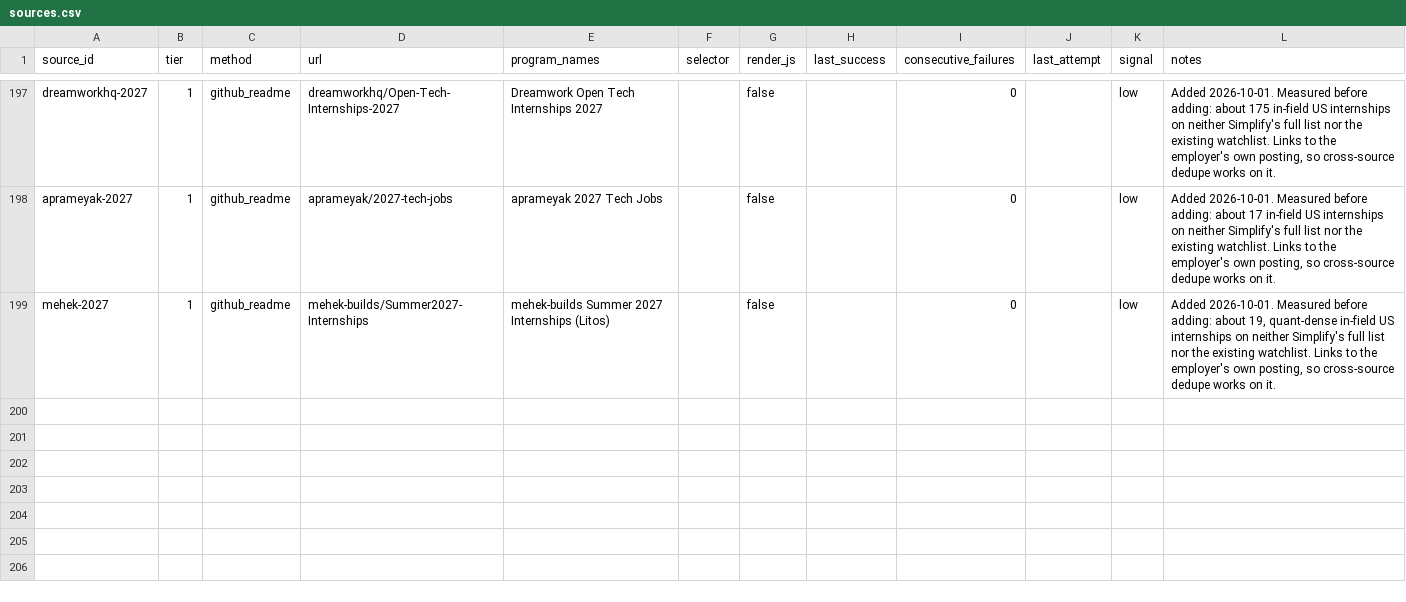
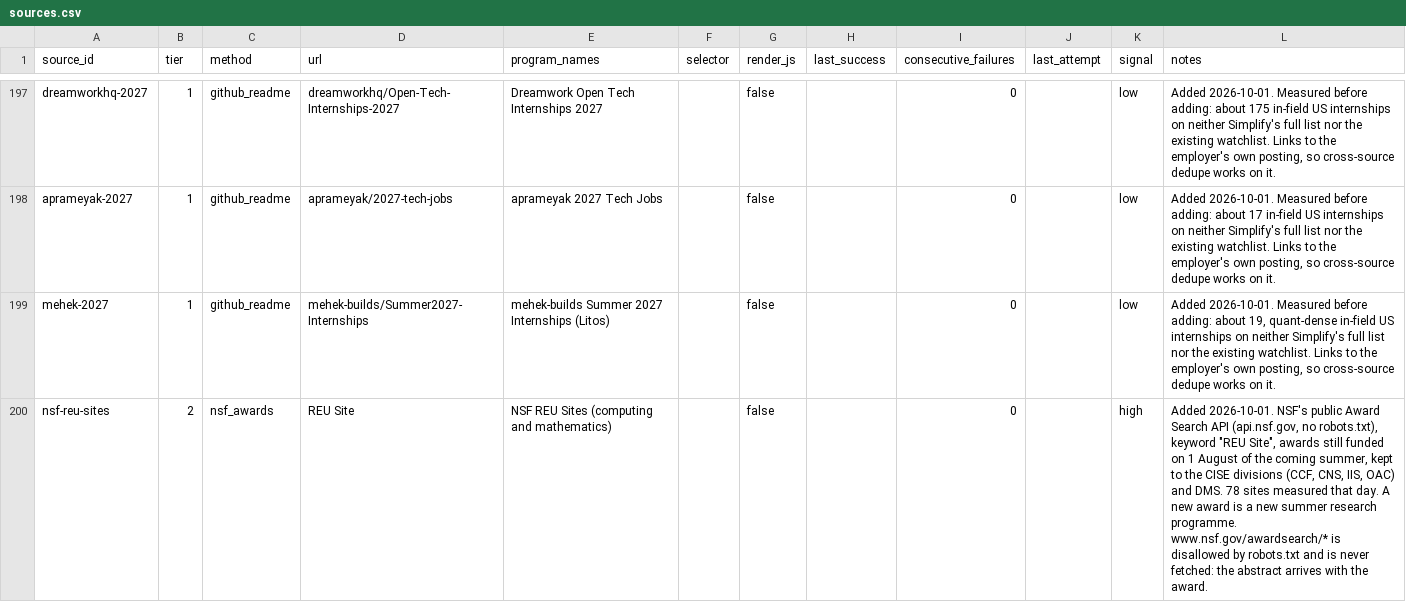
Before and after one commit to YeziShanYang/Internship-Opportunity-Aggregator, a CSV file: data/sources.csv, drawn as a sheet; only a part is shown, gaps mark what is left out.

```diff
--- a/data/sources.csv
+++ b/data/sources.csv
@@ -199 +199,2 @@ aprameyak-2027,1,github_readme,aprameyak/2027-tech-jobs,aprameyak 2027 Tech Jobs
 mehek-2027,1,github_readme,mehek-builds/Summer2027-Internships,mehek-builds Summer 2027 Internships (Litos),,false,,0,,low,"Added 2026-10-01. Measured before adding: about 19, quant-dense in-field US internships on neither Simplify's full list nor the existing watchlist. Links to the employer's own posting, so cross-source dedupe works on it."
+nsf-reu-sites,2,nsf_awards,REU Site,NSF REU Sites (computing and mathematics),,false,,0,,high,"Added 2026-10-01. NSF's public Award Search API (api.nsf.gov, no robots.txt), keyword ""REU Site"", awards still funded on 1 August of the coming summer, kept to the CISE divisions (CCF, CNS, IIS, OAC) and DMS. 78 sites measured that day. A new award is a new summer research programme. www.nsf.gov/awardsearch/* is disallowed by robots.txt and is never fetched: the abstract arrives with the award."
```
Also changed, not shown: 5 other files.
